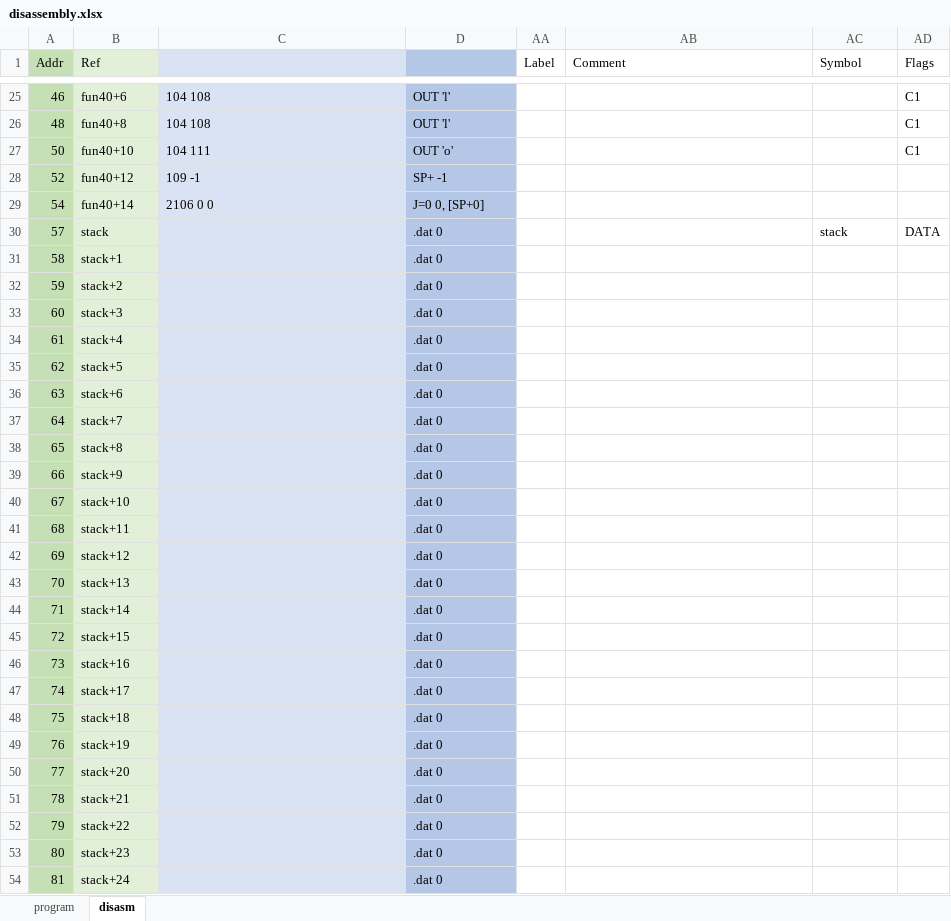
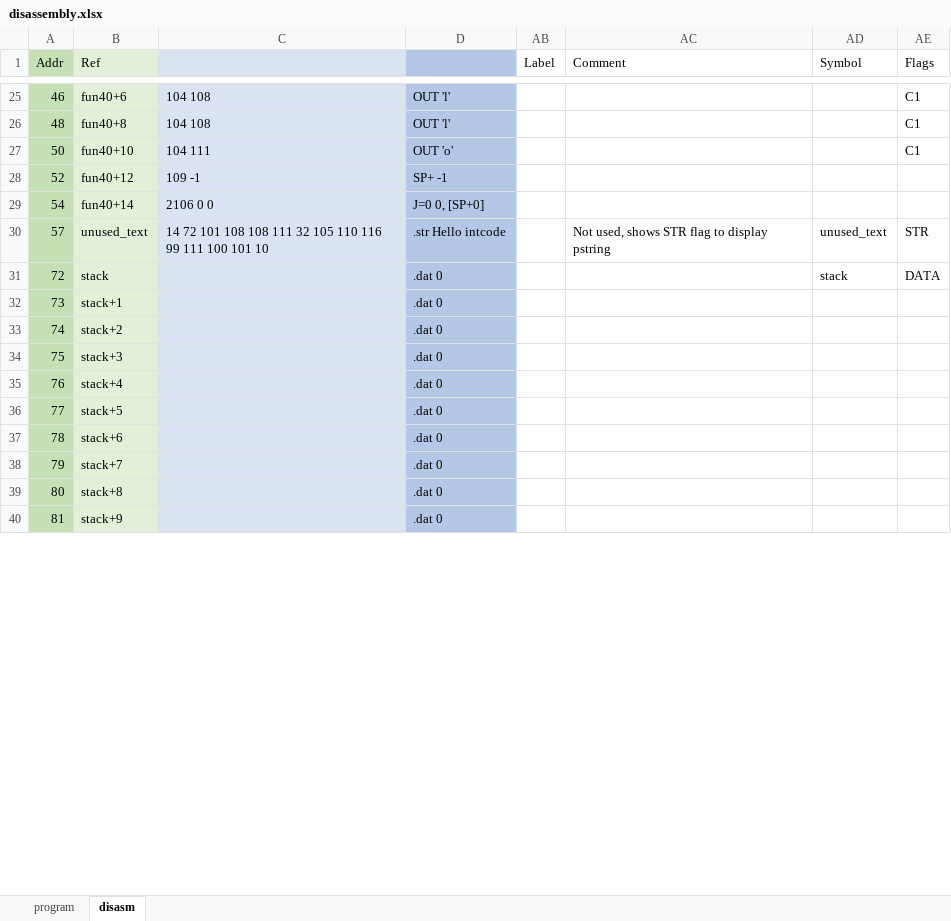
Before and after one commit to pengi/adventofcode, an Excel workbook: 2019/disassembly.xlsx, sheet disasm, drawn as a sheet; only a part is shown, gaps mark what is left out; values as stored, in another font and other column widths than the file's, no borders; conditional formats not drawn; removed rows and columns are numbered as before the commit, all else as after; the diff covers the shown part only; the diff names each change by its address in the sheet, - before the commit and + after, or states it on an @@ line.

Commit message:
disassembler: Add pstring support (from day21)

```diff
--- a/2019/disassembly.xlsx (sheet disasm)
+++ b/2019/disassembly.xlsx (sheet disasm)
-B30 (Ref): stack
+B30 (Ref): unused_text
-C30: (empty)
+C30: 14 72 101 108 108 111 32 105 110 116 99 111 100 101 10
-D30: .dat 0
+D30: .str Hello intcode
-AC30 (Comment): (empty)
+AC30 (Comment): Not used, shows STR flag to display pstring
-AD30 (Symbol): stack
+AD30 (Symbol): unused_text
-AE30 (Flags): DATA
+AE30 (Flags): STR
-row 31: 58 | stack+1 |  | .dat 0
-row 32: 59 | stack+2 |  | .dat 0
-row 33: 60 | stack+3 |  | .dat 0
-row 34: 61 | stack+4 |  | .dat 0
-row 35: 62 | stack+5 |  | .dat 0
-row 36: 63 | stack+6 |  | .dat 0
-row 37: 64 | stack+7 |  | .dat 0
-row 38: 65 | stack+8 |  | .dat 0
-row 39: 66 | stack+9 |  | .dat 0
-row 40: 67 | stack+10 |  | .dat 0
-row 41: 68 | stack+11 |  | .dat 0
-row 42: 69 | stack+12 |  | .dat 0
-row 43: 70 | stack+13 |  | .dat 0
-row 44: 71 | stack+14 |  | .dat 0
-B31 (Ref): stack+15
+B31 (Ref): stack
-AD31 (Symbol): (empty)
+AD31 (Symbol): stack
-AE31 (Flags): (empty)
+AE31 (Flags): DATA
-B32 (Ref): stack+16
+B32 (Ref): stack+1
-B33 (Ref): stack+17
+B33 (Ref): stack+2
-B34 (Ref): stack+18
+B34 (Ref): stack+3
-B35 (Ref): stack+19
+B35 (Ref): stack+4
-B36 (Ref): stack+20
+B36 (Ref): stack+5
-B37 (Ref): stack+21
+B37 (Ref): stack+6
-B38 (Ref): stack+22
+B38 (Ref): stack+7
-B39 (Ref): stack+23
+B39 (Ref): stack+8
-B40 (Ref): stack+24
+B40 (Ref): stack+9
```
Also changed, not shown: 14 added rows and 948 edited cells elsewhere in this sheet, sheet program, formulas that keep their value, hidden cells.
